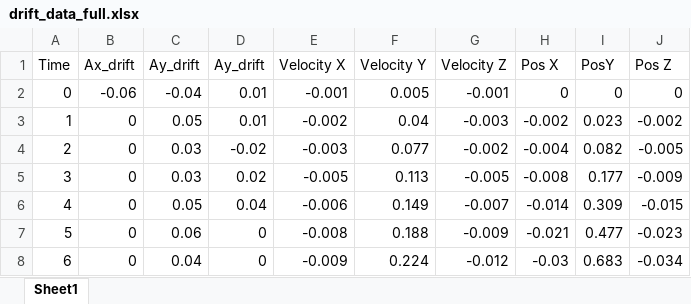
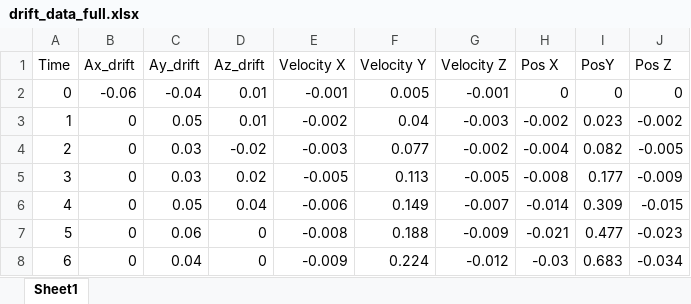
Before and after one commit to SimonSchirber/Ultra-Wide-Band-M202, an Excel workbook: W9/drift_data_full.xlsx, sheet Sheet1, drawn as a sheet; only a part is shown; values as stored, in another font and other column widths than the file's, no borders; charts and pictures not drawn; the diff names each change by its address in the sheet, - before the commit and + after, or states it on an @@ line.

Commit message:
arduino code translation

```diff
--- a/W9/drift_data_full.xlsx (sheet Sheet1)
+++ b/W9/drift_data_full.xlsx (sheet Sheet1)
-D1: Ay_drift
+D1: Az_drift
```
Also changed, not shown: charts or pictures, 3 other files.
